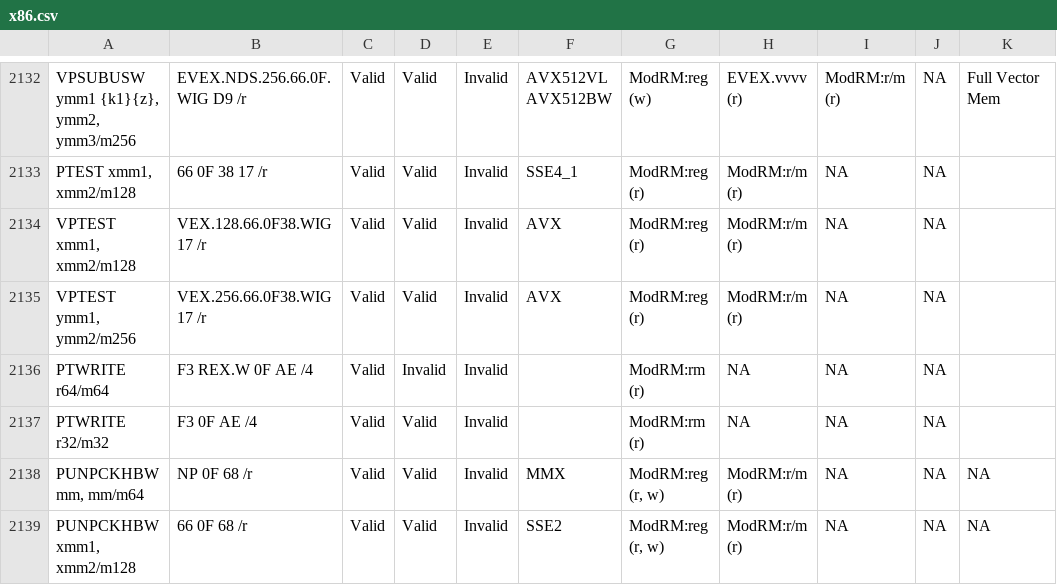
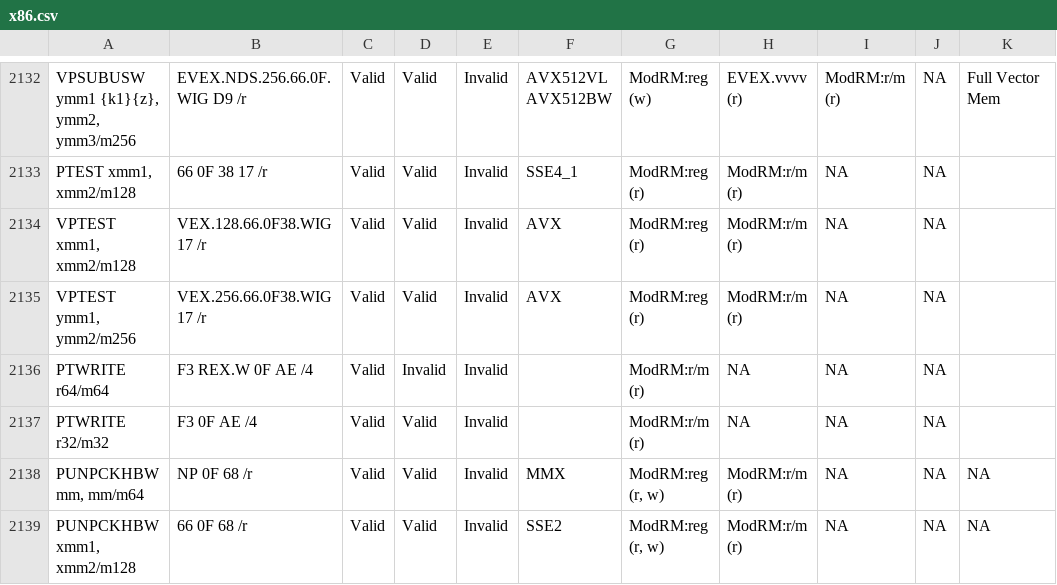
Before and after one commit to Lan-t/x86-csv, a CSV file: x86.csv, drawn as a sheet; only a part is shown, gaps mark what is left out; the diff names each change by its address in the sheet, - before the commit and + after, or states it on an @@ line.

Commit message:
operand format

```diff
--- a/x86.csv
+++ b/x86.csv
-G2136:G2137: ModRM:rm (r)
+G2136:G2137: ModRM:r/m (r)
```
